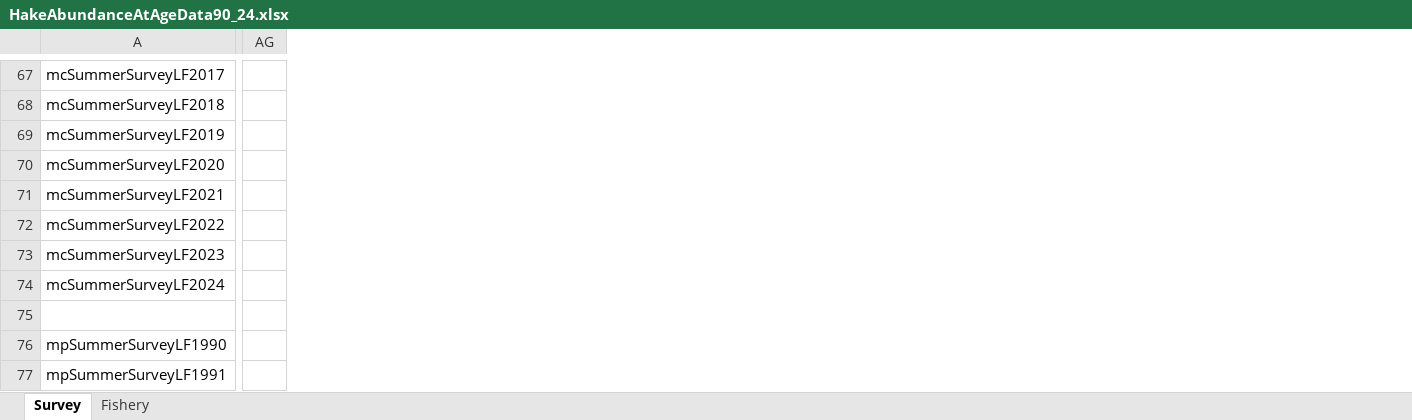
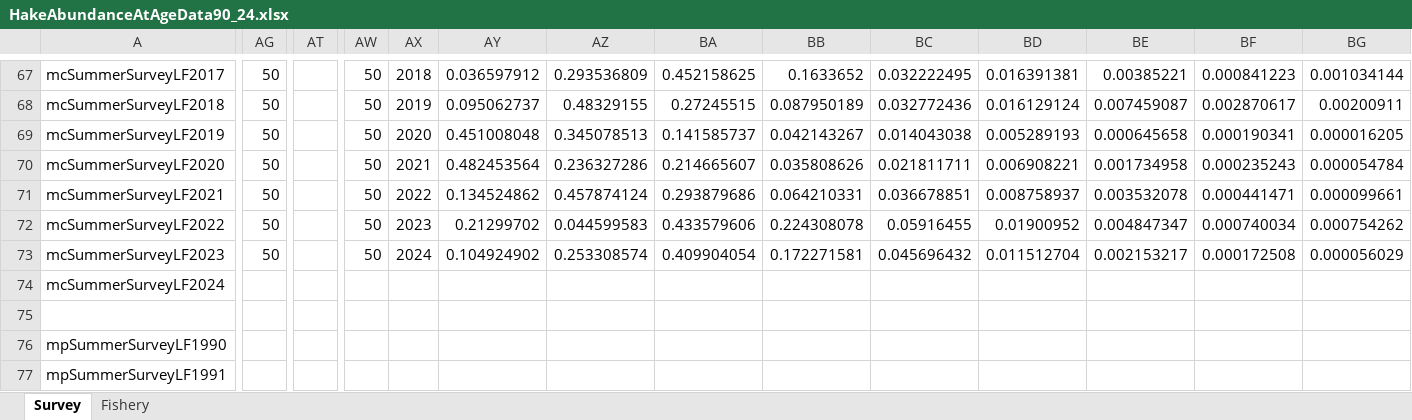
Before and after one commit to jimianelli/NamibianHake, an Excel workbook: mods/data/HakeAbundanceAtAgeData90_24.xlsx, sheet Survey, drawn as a sheet; only a part is shown, gaps mark what is left out; values as stored, in another font and other column widths than the file's, no borders; charts and pictures and conditional formats not drawn; the diff covers the shown part only; the diff names each change by its address in the sheet, - before the commit and + after, or states it on an @@ line.

```diff
--- a/mods/data/HakeAbundanceAtAgeData90_24.xlsx (sheet Survey)
+++ b/mods/data/HakeAbundanceAtAgeData90_24.xlsx (sheet Survey)
+column AT, empty
+column AW, rows 67-73: all 50
+column AX, rows 67-73: 2018 | 2019 | 2020 | 2021 | 2022 | 2023 | 2024
+column AY, rows 67-73: 0.036597912 | 0.095062737 | 0.451008048 | 0.482453564 | 0.134524862 | 0.21299702 | 0.104924902
+column AZ, rows 67-73: 0.293536809 | 0.48329155 | 0.345078513 | 0.236327286 | 0.457874124 | 0.044599583 | 0.253308574
+column BA, rows 67-73: 0.452158625 | 0.27245515 | 0.141585737 | 0.214665607 | 0.293879686 | 0.433579606 | 0.409904054
+column BB, rows 67-73: 0.1633652 | 0.087950189 | 0.042143267 | 0.035808626 | 0.064210331 | 0.224308078 | 0.172271581
+column BC, rows 67-73: 0.032222495 | 0.032772436 | 0.014043038 | 0.021811711 | 0.036678851 | 0.05916455 | 0.045696432
+column BD, rows 67-73: 0.016391381 | 0.016129124 | 0.005289193 | 0.006908221 | 0.008758937 | 0.01900952 | 0.011512704
+column BE, rows 67-73: 0.00385221 | 0.007459087 | 0.000645658 | 0.001734958 | 0.003532078 | 0.004847347 | 0.002153217
+column BF, rows 67-73: 0.000841223 | 0.002870617 | 0.000190341 | 0.000235243 | 0.000441471 | 0.000740034 | 0.000172508
+column BG, rows 67-73: 0.001034144 | 0.00200911 | 0.000016205 | 0.000054784 | 0.000099661 | 0.000754262 | 0.000056029
-AG67:AG73: (empty)
+AG67:AG73: 50
```
Also changed, not shown: 2 added columns and 28 edited cells elsewhere in this sheet, sheet Fishery, mods/data/LenFreq.xlsx, 15 other files.
